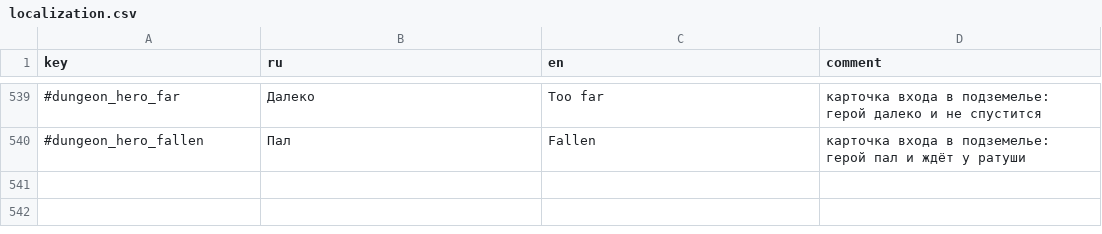
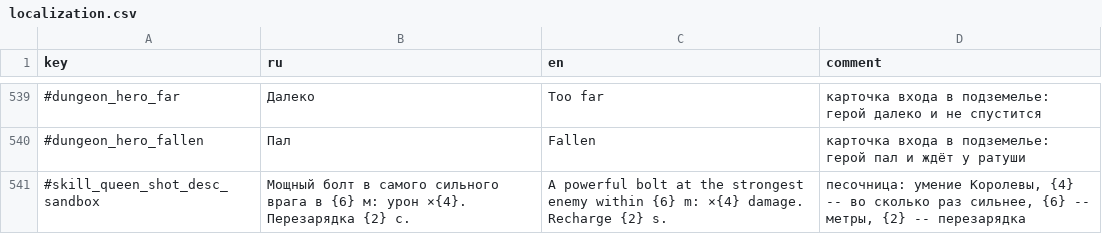
Before and after one commit to Safronov-Siarhei/CityBuilding, a CSV file: Assets/_Project/Balance/localization.csv, drawn as a sheet; only a part is shown, gaps mark what is left out.

```diff
--- a/Assets/_Project/Balance/localization.csv
+++ b/Assets/_Project/Balance/localization.csv
@@ -540 +540,2 @@ key,ru,en,comment
 #dungeon_hero_fallen,Пал,Fallen,карточка входа в подземелье: герой пал и ждёт у ратуши
+#skill_queen_shot_desc_sandbox,Мощный болт в самого сильного врага в {6} м: урон ×{4}. Перезарядка {2} с.,A powerful bolt at the strongest enemy within {6} m: ×{4} damage. Recharge {2} s.,"песочница: умение Королевы, {4} -- во сколько раз сильнее, {6} -- метры, {2} -- перезарядка"
```
Also changed, not shown: Assets/_Project/Balance/economy.csv, Assets/_Project/Balance/sandbox.csv, 44 other files.
